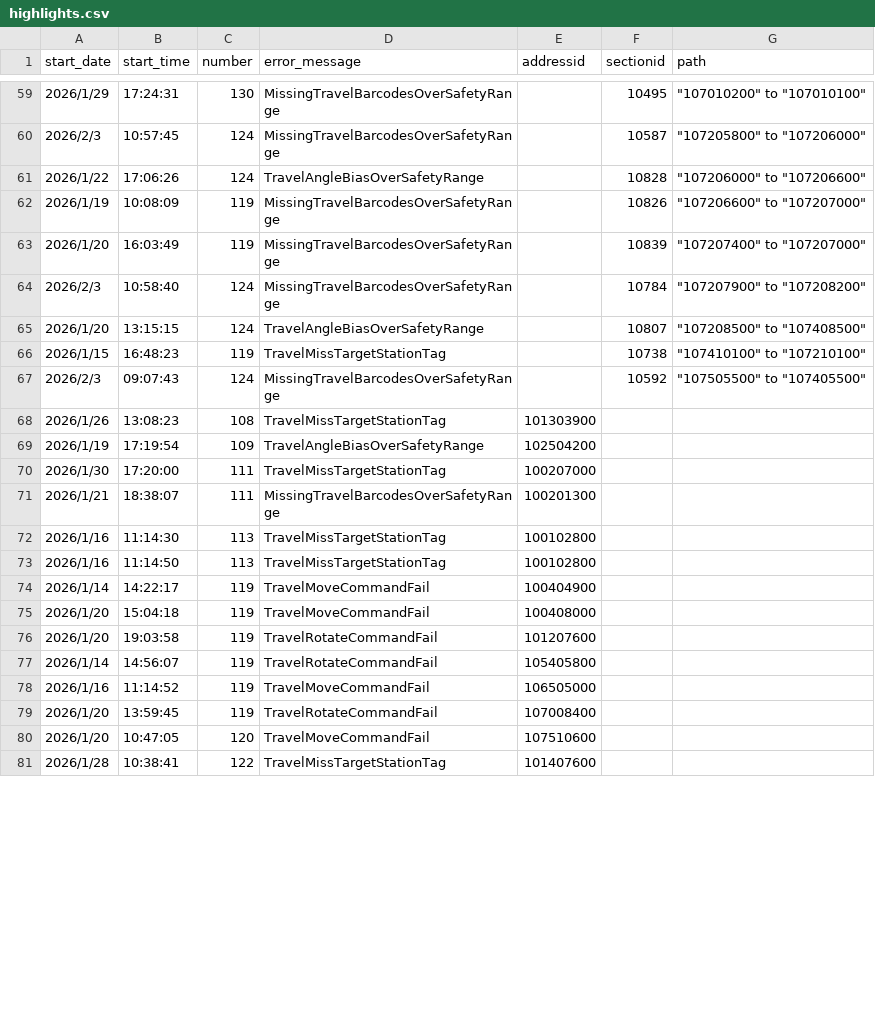
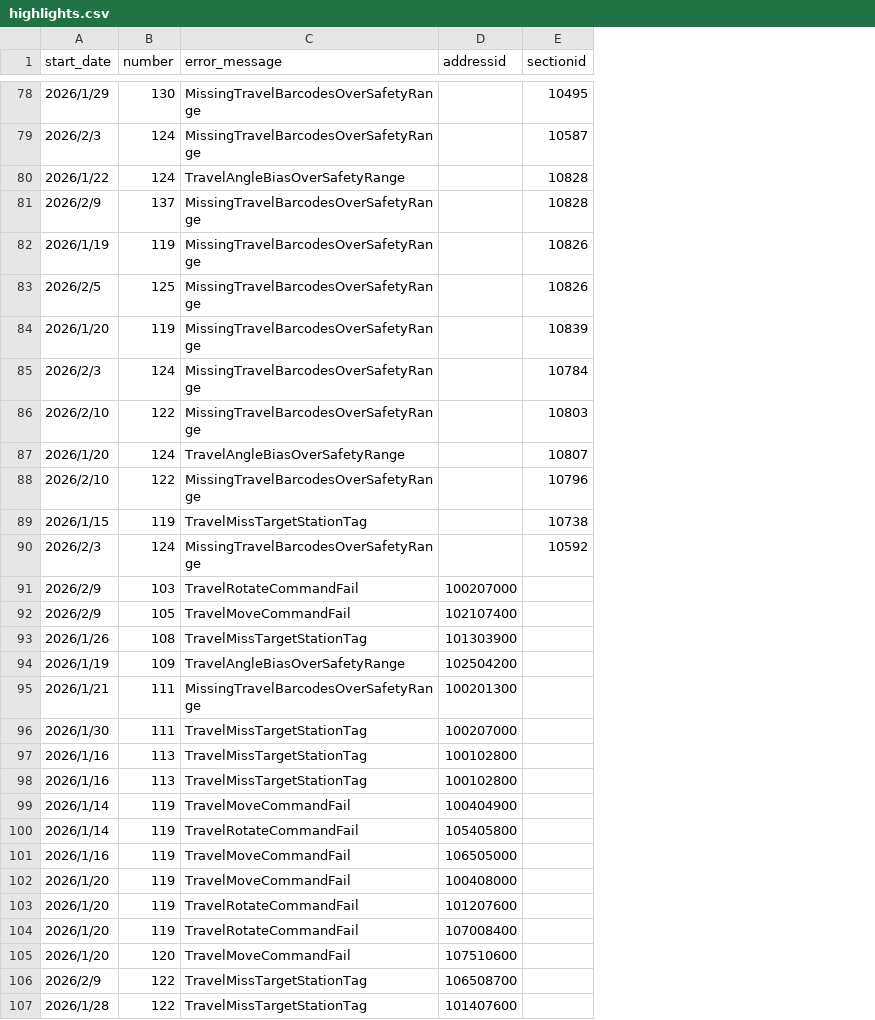
Before and after one commit to Ianshin2018/Skid-Vehicle-Map-Tools, a CSV file: highlights.csv, drawn as a sheet; only a part is shown, gaps mark what is left out; removed rows and columns are numbered as before the commit, all else as after; the diff covers the shown part only; the diff names each change by its address in the sheet, - before the commit and + after, or states it on an @@ line.

```diff
--- a/highlights.csv
+++ b/highlights.csv
-column B (start_time), rows 59-70: 17:24:31 | 10:57:45 | 17:06:26 | 10:08:09 | 16:03:49 | 10:58:40 | 13:15:15 | 16:48:23 | 09:07:43 | 13:08:23 | 17:19:54 | 17:20:00; rows 72-76: 11:14:30 | 11:14:50 | 14:22:17 | 15:04:18 | 19:03:58; rows 79-81: 13:59:45 | 10:47:05 | 10:38:41
-column G (path), rows 59-67: "107010200" to "107010100" | "107205800" to "107206000" | "107206000" to "107206600" | "107206600" to "107207000" | "107207400" to "107207000" | "107207900" to "107208200" | "107208500" to "107408500" | "107410100" to "107210100" | "107505500" to "107405500"
+row 81: 2026/2/9 | 137 | MissingTravelBarcodesOverSafetyRange |  | 10828
+row 83: 2026/2/5 | 125 | MissingTravelBarcodesOverSafetyRange |  | 10826
+row 86: 2026/2/10 | 122 | MissingTravelBarcodesOverSafetyRange |  | 10803
+row 88: 2026/2/10 | 122 | MissingTravelBarcodesOverSafetyRange |  | 10796
+row 91: 2026/2/9 | 103 | TravelRotateCommandFail | 100207000
+row 92: 2026/2/9 | 105 | TravelMoveCommandFail | 102107400
@@ row 71 moved to row 95: 2026/1/21 @@
@@ row 77 moved to row 100: 2026/1/14 @@
@@ row 78 moved to row 101: 2026/1/16 @@
+row 106: 2026/2/9 | 122 | TravelMissTargetStationTag | 106508700
```
Also changed, not shown: 24 added rows and 4 moved rows elsewhere in this file, 9 other files.
